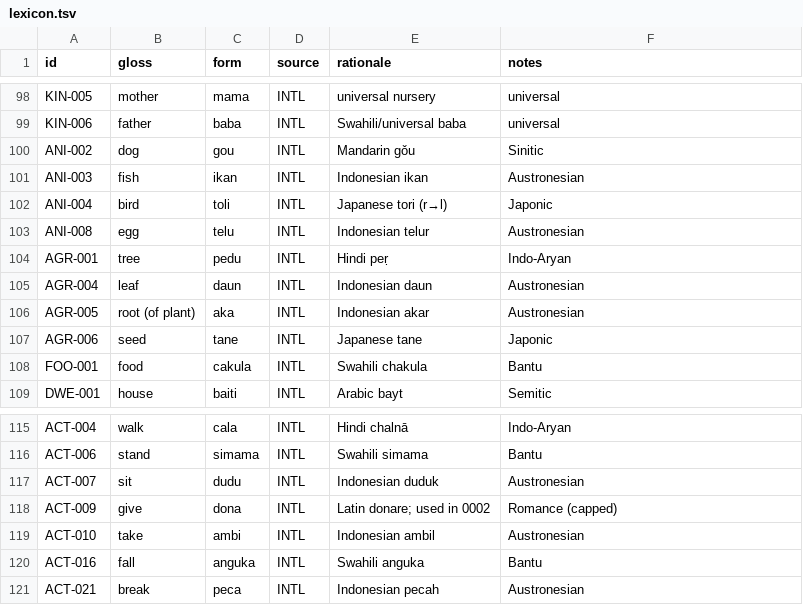
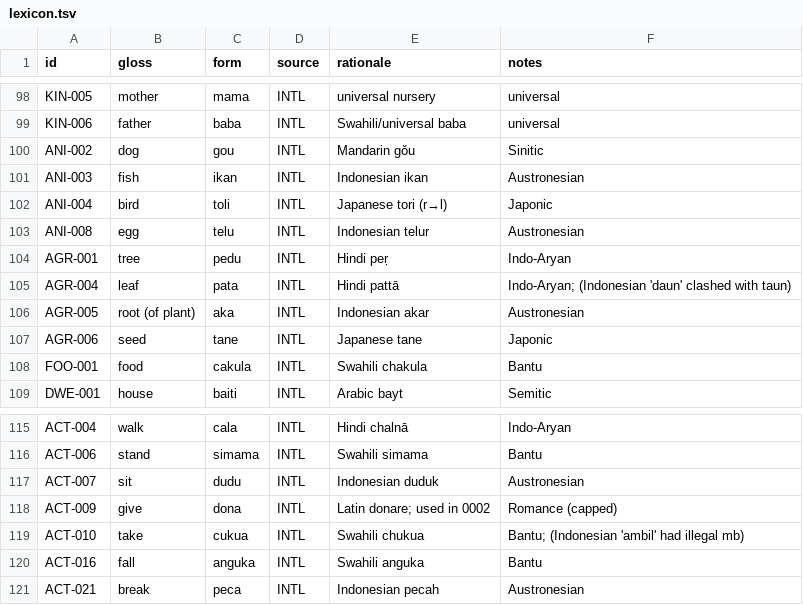
Before and after one commit to nichobbs/talo-lang, a TSV file: data/lexicon.tsv, drawn as a sheet; only a part is shown, gaps mark what is left out.

```diff
--- a/data/lexicon.tsv
+++ b/data/lexicon.tsv
@@ -104,3 +104,3 @@ ANI-008	egg	telu	INTL	Indonesian telur	Austronesian
 AGR-001	tree	pedu	INTL	Hindi peṛ	Indo-Aryan
-AGR-004	leaf	daun	INTL	Indonesian daun	Austronesian
+AGR-004	leaf	pata	INTL	Hindi pattā	Indo-Aryan; (Indonesian 'daun' clashed with taun)
 AGR-005	root (of plant)	aka	INTL	Indonesian akar	Austronesian
@@ -118,3 +118,3 @@ ACT-007	sit	dudu	INTL	Indonesian duduk	Austronesian
 ACT-009	give	dona	INTL	Latin donare; used in 0002	Romance (capped)
-ACT-010	take	ambi	INTL	Indonesian ambil	Austronesian
+ACT-010	take	cukua	INTL	Swahili chukua	Bantu; (Indonesian 'ambil' had illegal mb)
 ACT-016	fall	anguka	INTL	Swahili anguka	Bantu
```
